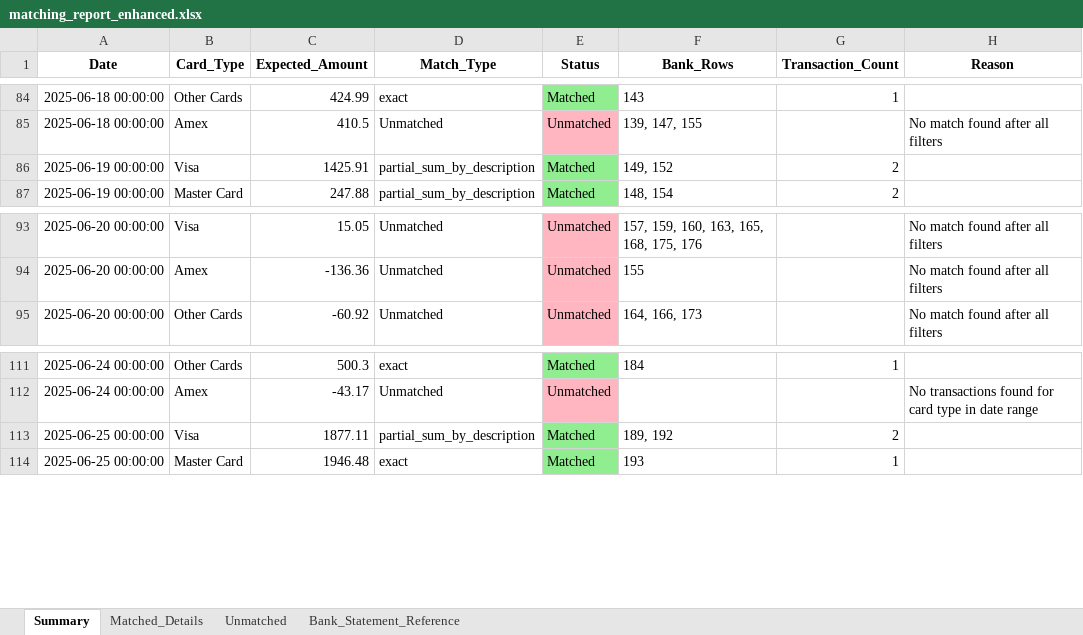
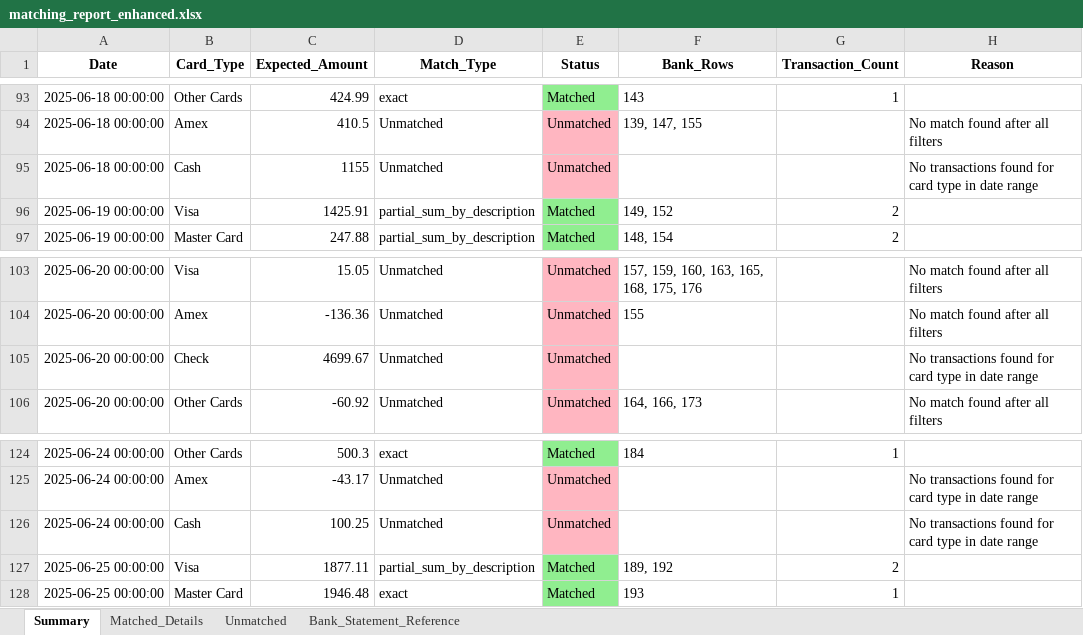
Before and after one commit to joco9292/bank-reconciliation-system, an Excel workbook: matching_report_enhanced.xlsx, sheet Summary, drawn as a sheet; only a part is shown, gaps mark what is left out; values as stored, in another font and other column widths than the file's, no borders; the diff covers the shown part only; the diff names each change by its address in the sheet, - before the commit and + after, or states it on an @@ line.

```diff
--- a/matching_report_enhanced.xlsx (sheet Summary)
+++ b/matching_report_enhanced.xlsx (sheet Summary)
+row 95: 2025-06-18 00:00:00 | Cash | 1155 | Unmatched | Unmatched |  |  | No transactions found for card type in date range
+row 105: 2025-06-20 00:00:00 | Check | 4699.67 | Unmatched | Unmatched |  |  | No transactions found for card type in date range
+row 126: 2025-06-24 00:00:00 | Cash | 100.25 | Unmatched | Unmatched |  |  | No transactions found for card type in date range
```
Also changed, not shown: 16 added rows elsewhere in this sheet, sheet Unmatched, sheet Bank_Statement_Reference, 7 other files.
